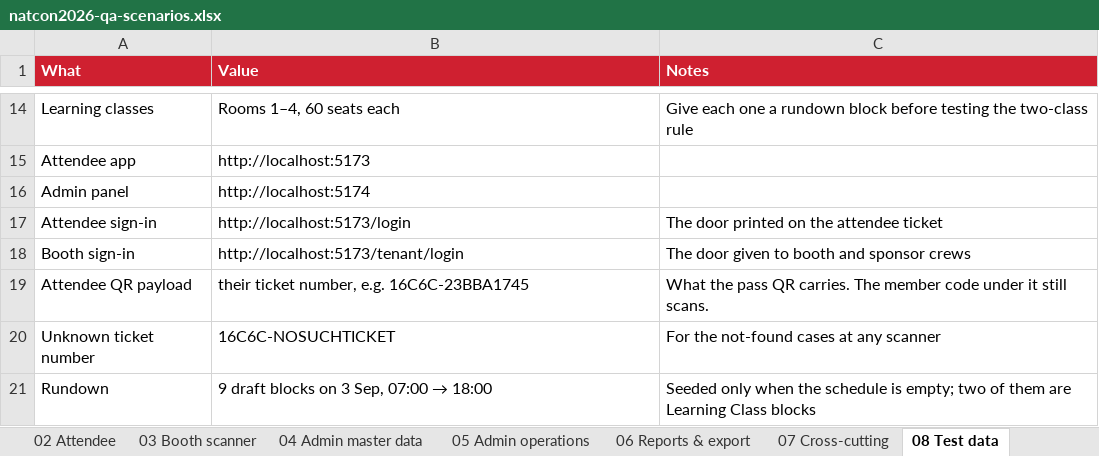
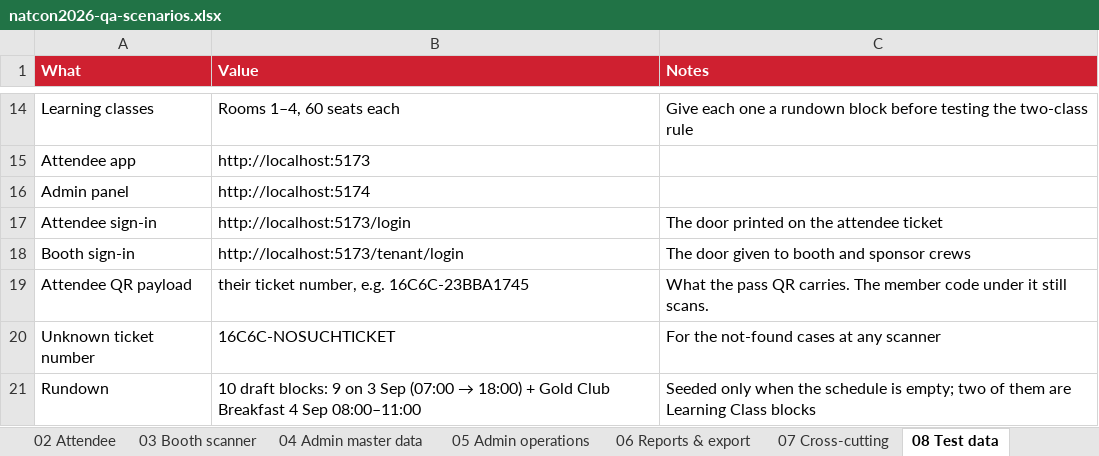
Before and after one commit to syabanf/bni-natcon, an Excel workbook: docs/qa/natcon2026-qa-scenarios.xlsx, sheet 08 Test data, drawn as a sheet; only a part is shown, gaps mark what is left out; values as stored, in another font and other column widths than the file's, no borders; the diff names each change by its address in the sheet, - before the commit and + after, or states it on an @@ line.

Commit message:
Hold the morning after, not just the conference day
66 of the tickets in the export are not for 3 September at all: they read
"04 Sep '26 08:00 - 11:00" and are Gold Club Breakfast tickets. The
rundown could only hold one date — the admin form built its timestamps by
pasting hours onto a hard-coded 2026-09-03 — so the breakfast existed on
the tickets and nowhere in the app.

The schedule now holds both dates. The admin page groups blocks under the
day they run on and the form has a Day field; length is measured rather
than subtracted, so a block may cross midnight; and same hour on
different days is no longer read as an overlap. The attendee agenda names
the day only once there is more than one, so nobody reads a date they
already know.

Migration 0025 seeds the breakfast itself. The agenda is one list for
everybody, so the block says on it that it is for Gold Club tickets
rather than pretending to be part of everyone's morning. Filtering the
agenda by ticket type would need the ticket type imported and an audience
on every block; that is not built, and should wait until the committee
asks for it.

```diff
--- a/docs/qa/natcon2026-qa-scenarios.xlsx (sheet 08 Test data)
+++ b/docs/qa/natcon2026-qa-scenarios.xlsx (sheet 08 Test data)
@@ B21 (Value): 9 draft blocks on 3 Sep, 07:00 → 18:00 → 10 draft blocks: 9 on 3 Sep (07:00 → 18:00) + Gold Club Breakfast 4 Sep 08:00–11:00 @@
```
Also changed, not shown: sheet 05 Admin operations, sheet 02 Attendee, 12 other files.
